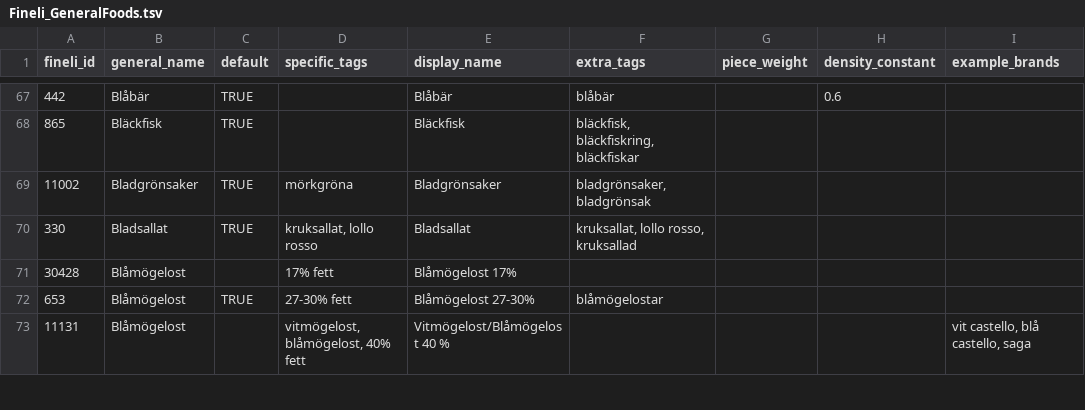
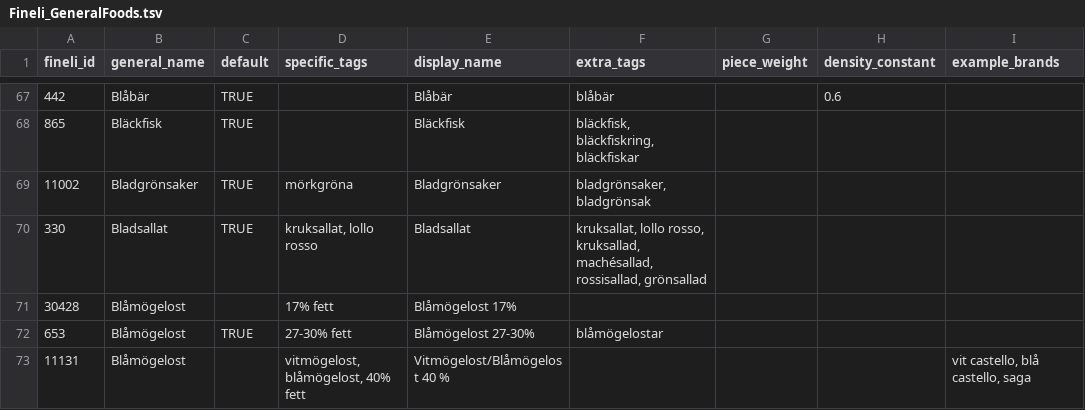
Before and after one commit to SpockReko/foodcoach-server, a TSV file: resources/fineli_food/Fineli_GeneralFoods.tsv, drawn as a sheet; only a part is shown, gaps mark what is left out; the diff covers the shown part only; the diff names each change by its address in the sheet, - before the commit and + after, or states it on an @@ line.

Commit message:
added url to json, updated data sheets

```diff
--- a/resources/fineli_food/Fineli_GeneralFoods.tsv
+++ b/resources/fineli_food/Fineli_GeneralFoods.tsv
-F70 (extra_tags): …lollo rosso, kruksallad
+F70 (extra_tags): …lollo rosso, kruksallad, machésallad, rossisallad, grönsallad
```
Also changed, not shown: 1 removed row and 22 edited cells elsewhere in this file, resources/lmv_food/LMV_GeneralFoods.tsv, 1 other file.
